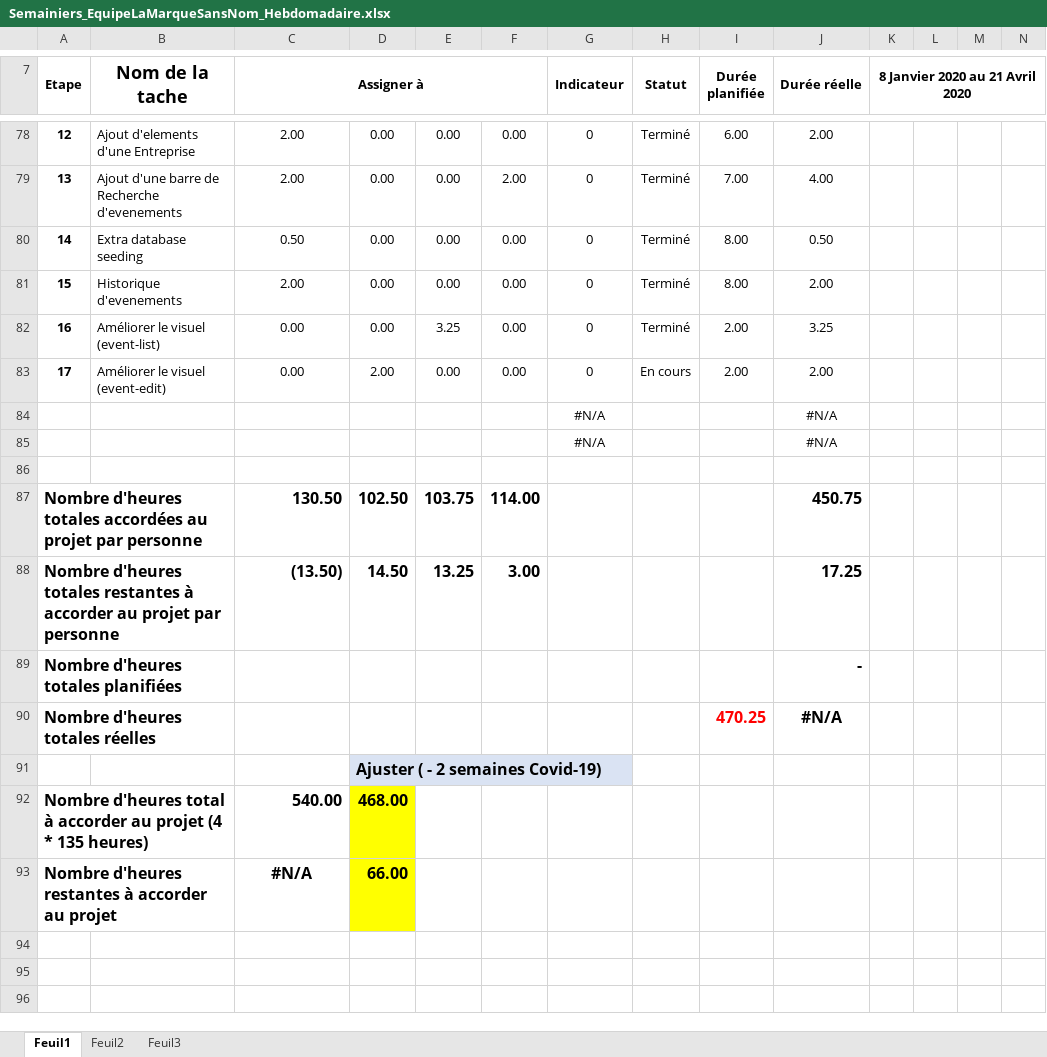
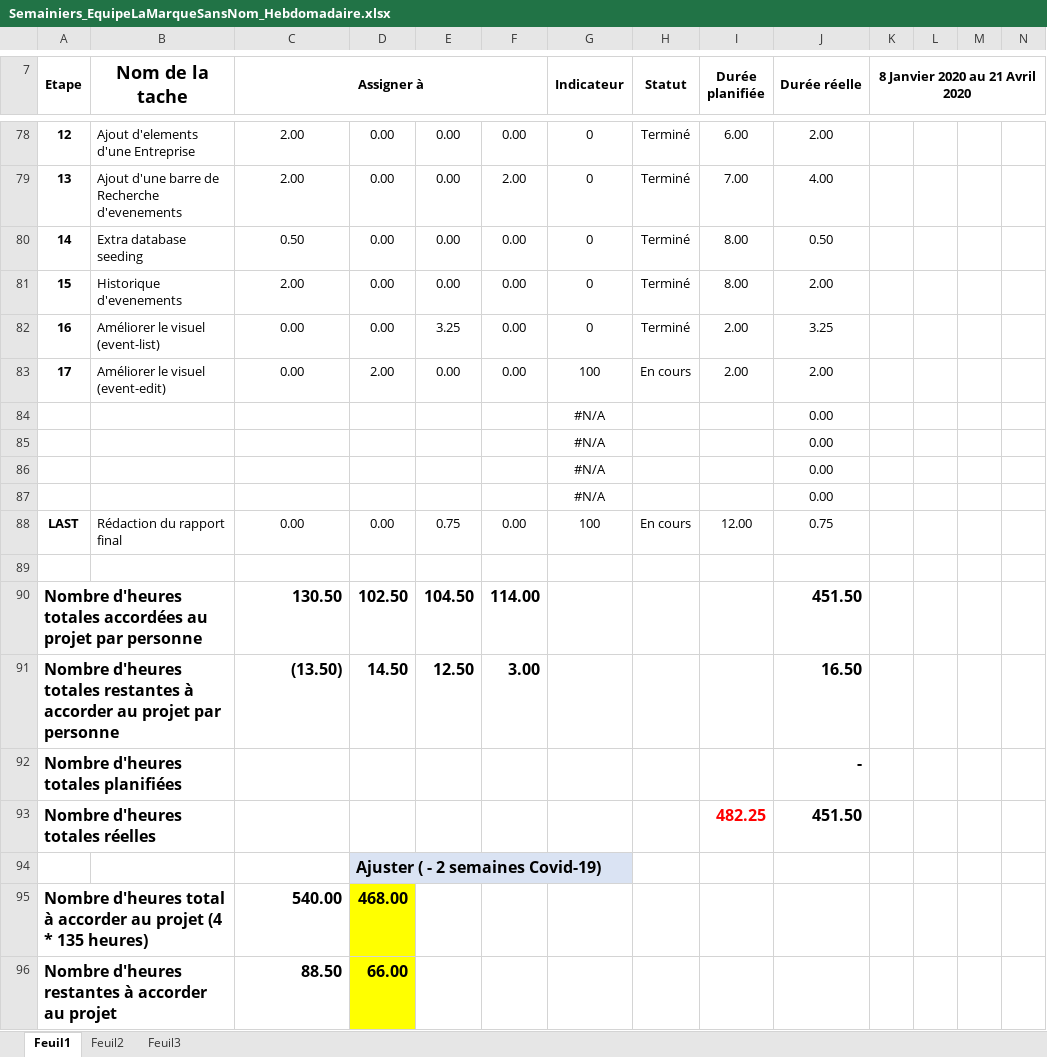
Before and after one commit to mrjrdg/marque-sans-nom, an Excel workbook: Semainiers/Semainiers_EquipeLaMarqueSansNom_Hebdomadaire.xlsx, sheet Feuil1, drawn as a sheet; only a part is shown, gaps mark what is left out; values as stored, in another font and other column widths than the file's, no borders; conditional formats not drawn; removed rows and columns are numbered as before the commit, all else as after; rows hold the shown columns only; the diff names each change by its address in the sheet, - before the commit and + after, or states it on an @@ line.

Commit message:
Brouillon rapport final

```diff
--- a/Semainiers/Semainiers_EquipeLaMarqueSansNom_Hebdomadaire.xlsx (sheet Feuil1)
+++ b/Semainiers/Semainiers_EquipeLaMarqueSansNom_Hebdomadaire.xlsx (sheet Feuil1)
-G83 (Indicateur): 0
+G83 (Indicateur): 100
-J84:J85 (Durée réelle): #N/A
+J84:J85 (Durée réelle): 0.00
+row 86:  |  |  |  |  |  | #N/A |  |  | 0.00
+row 87:  |  |  |  |  |  | #N/A |  |  | 0.00
+row 88: LAST | Rédaction du rapport final | 0.00 | 0.00 | 0.75 | 0.00 | 100 | En cours | 12.00 | 0.75
-E90: 103.75
+E90: 104.50
-J90 (Durée réelle): 450.75
+J90 (Durée réelle): 451.50
-E91: 13.25
+E91: 12.50
-J91 (Durée réelle): 17.25
+J91 (Durée réelle): 16.50
-row 90: Nombre d'heures totales réelles |  |  |  |  |  |  |  | 470.25 | #N/A
+row 93: Nombre d'heures totales réelles |  |  |  |  |  |  |  | 482.25 | 451.50
-C96 (Assigner à): #N/A
+C96 (Assigner à): 88.50
-C96 alignment: center
+C96 alignment: right
```
Also changed, not shown: formulas that keep their value, 1 other file.
